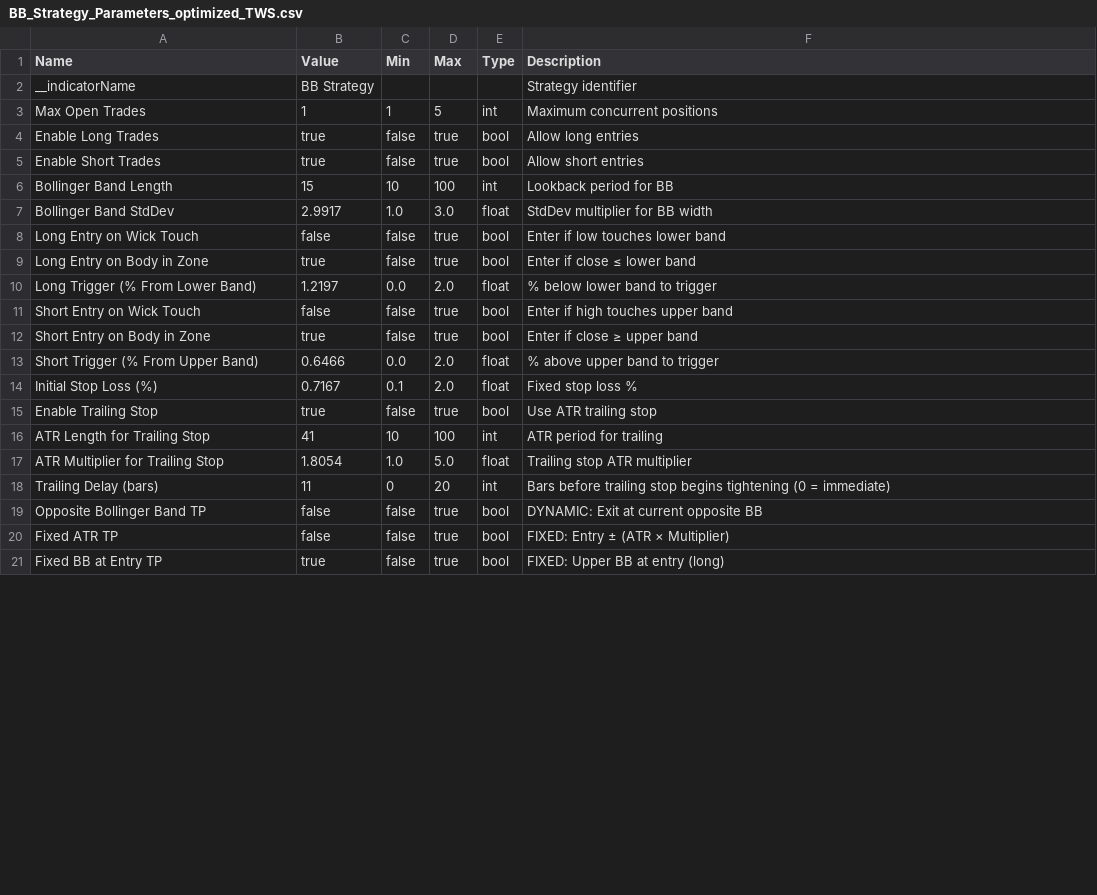
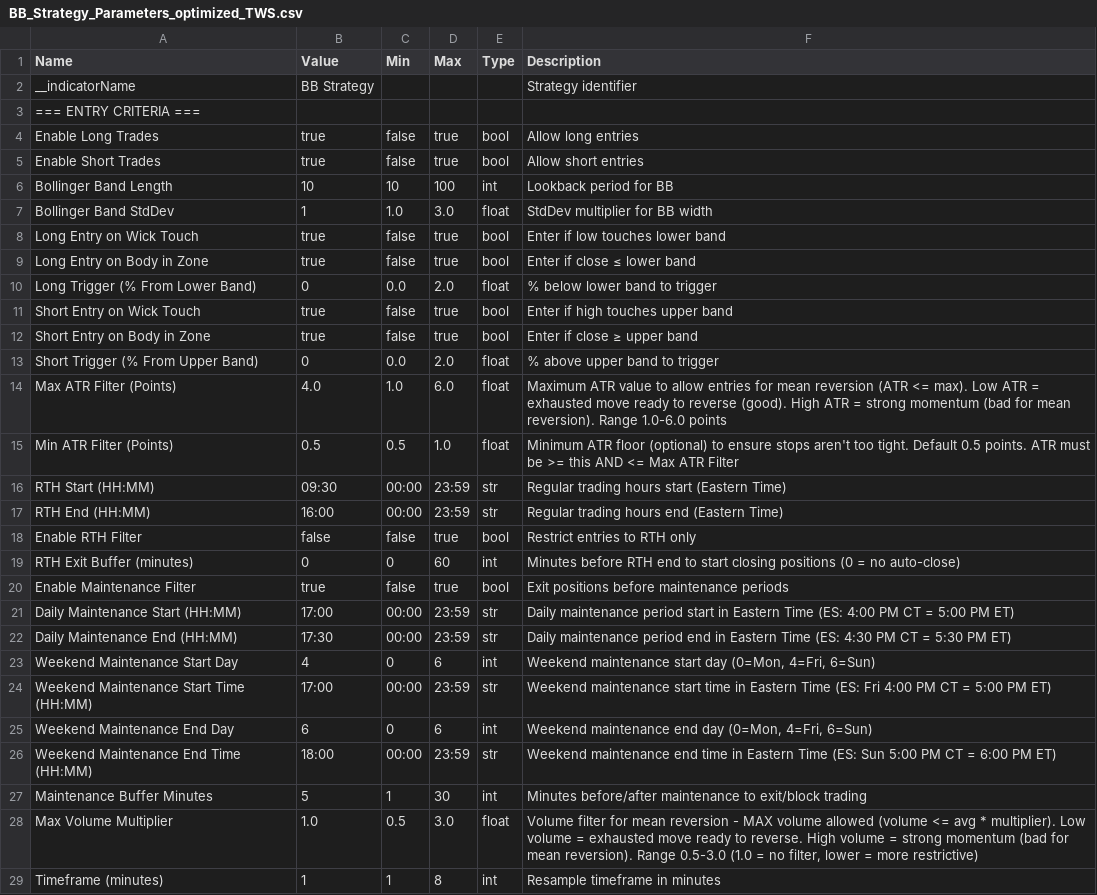
Before and after one commit to deckerson-314/es-trading-system, a CSV file: Bollinger/parameters/BB_Strategy_Parameters_optimized_TWS.csv, drawn as a sheet; only a part is shown; the shorter side is filled out with more unchanged rows; the diff covers the shown part only.

Commit message:
Fix mean reversion strategy: Change Min to Max for Volume and ATR filters
- Volume Filter: Changed from Min Volume Multiplier (required high volume) to Max Volume Multiplier (allows low volume, filters high volume). Mean reversion needs low volume (exhausted moves), not high volume (momentum).

- ATR Filter: Changed from Min ATR Filter (required high volatility) to Max ATR Filter (allows low volatility, filters high volatility). Mean reversion needs low ATR (exhausted moves), not high ATR (strong momentum).

- Updated all parameter CSV files (v1.12, optimized, optimized_TWS)
- Updated strategy code (filters.py, strategy.py)
- Updated GA script (BB_Genetic_v3.py) with reversed penalty logic
- Updated deployment script (ib_deployment_v2.py)
- Added comprehensive mean reversion strategy analysis document

```diff
--- a/Bollinger/parameters/BB_Strategy_Parameters_optimized_TWS.csv
+++ b/Bollinger/parameters/BB_Strategy_Parameters_optimized_TWS.csv
@@ -2,17 +2,28 @@ Name,Value,Min,Max,Type,Description
 __indicatorName,BB Strategy,,,,Strategy identifier
-Max Open Trades,1,1,5,int,Maximum concurrent positions
+=== ENTRY CRITERIA ===
 Enable Long Trades,true,false,true,bool,Allow long entries
 Enable Short Trades,true,false,true,bool,Allow short entries
-Bollinger Band Length,15,10,100,int,Lookback period for BB
-Bollinger Band StdDev,2.9917,1.0,3.0,float,StdDev multiplier for BB width
-Long Entry on Wick Touch,false,false,true,bool,Enter if low touches lower band
+Bollinger Band Length,10,10,100,int,Lookback period for BB
+Bollinger Band StdDev,1,1.0,3.0,float,StdDev multiplier for BB width
+Long Entry on Wick Touch,true,false,true,bool,Enter if low touches lower band
 Long Entry on Body in Zone,true,false,true,bool,Enter if close ≤ lower band
-Long Trigger (% From Lower Band),1.2197,0.0,2.0,float,% below lower band to trigger
-Short Entry on Wick Touch,false,false,true,bool,Enter if high touches upper band
+Long Trigger (% From Lower Band),0,0.0,2.0,float,% below lower band to trigger
+Short Entry on Wick Touch,true,false,true,bool,Enter if high touches upper band
 Short Entry on Body in Zone,true,false,true,bool,Enter if close ≥ upper band
-Short Trigger (% From Upper Band),0.6466,0.0,2.0,float,% above upper band to trigger
-Initial Stop Loss (%),0.7167,0.1,2.0,float,Fixed stop loss %
-Enable Trailing Stop,true,false,true,bool,Use ATR trailing stop
-ATR Length for Trailing Stop,41,10,100,int,ATR period for trailing
-ATR Multiplier for Trailing Stop,1.8054,1.0,5.0,float,Trailing stop ATR multiplier
-Trailing Delay (bars),11,0,20,int,Bars before trailing stop begins tightening (0 = immediate)
+Short Trigger (% From Upper Band),0,0.0,2.0,float,% above upper band to trigger
+Max ATR Filter (Points),4.0,1.0,6.0,float,"Maximum ATR value to allow entries for mean reversion (ATR <= max). Low ATR = exhausted move ready to reverse (good). High ATR = strong momentum (bad for mean reversion). Range 1.0-6.0 points"
+Min ATR Filter (Points),0.5,0.5,1.0,float,"Minimum ATR floor (optional) to ensure stops aren't too tight. Default 0.5 points. ATR must be >= this AND <= Max ATR Filter"
+RTH Start (HH:MM),09:30,00:00,23:59,str,Regular trading hours start (Eastern Time)
+RTH End (HH:MM),16:00,00:00,23:59,str,Regular trading hours end (Eastern Time)
+Enable RTH Filter,false,false,true,bool,Restrict entries to RTH only
+RTH Exit Buffer (minutes),0,0,60,int,Minutes before RTH end to start closing positions (0 = no auto-close)
+Enable Maintenance Filter,true,false,true,bool,Exit positions before maintenance periods
+Daily Maintenance Start (HH:MM),17:00,00:00,23:59,str,Daily maintenance period start in Eastern Time (ES: 4:00 PM CT = 5:00 PM ET)
+Daily Maintenance End (HH:MM),17:30,00:00,23:59,str,Daily maintenance period end in Eastern Time (ES: 4:30 PM CT = 5:30 PM ET)
+Weekend Maintenance Start Day,4,0,6,int,"Weekend maintenance start day (0=Mon, 4=Fri, 6=Sun)"
+Weekend Maintenance Start Time (HH:MM),17:00,00:00,23:59,str,Weekend maintenance start time in Eastern Time (ES: Fri 4:00 PM CT = 5:00 PM ET)
+Weekend Maintenance End Day,6,0,6,int,"Weekend maintenance end day (0=Mon, 4=Fri, 6=Sun)"
+Weekend Maintenance End Time (HH:MM),18:00,00:00,23:59,str,Weekend maintenance end time in Eastern Time (ES: Sun 5:00 PM CT = 6:00 PM ET)
+Maintenance Buffer Minutes,5,1,30,int,Minutes before/after maintenance to exit/block trading
+Max Volume Multiplier,1.0,0.5,3.0,float,"Volume filter for mean reversion - MAX volume allowed (volume <= avg * multiplier). Low volume = exhausted move ready to reverse. High volume = strong momentum (bad for mean reversion). Range 0.5-3.0 (1.0 = no filter, lower = more restrictive)"
+Timeframe (minutes),1,1,8,int,Resample timeframe in minutes
```
Also changed, not shown: 7 added rows, 4 removed rows and 17 edited cells elsewhere in this file, Bollinger/parameters/BB_Strategy_Parameters_optimized.csv, Bollinger/parameters/BB_Strategy_Parameters_v1.12.csv, 6 other files.
